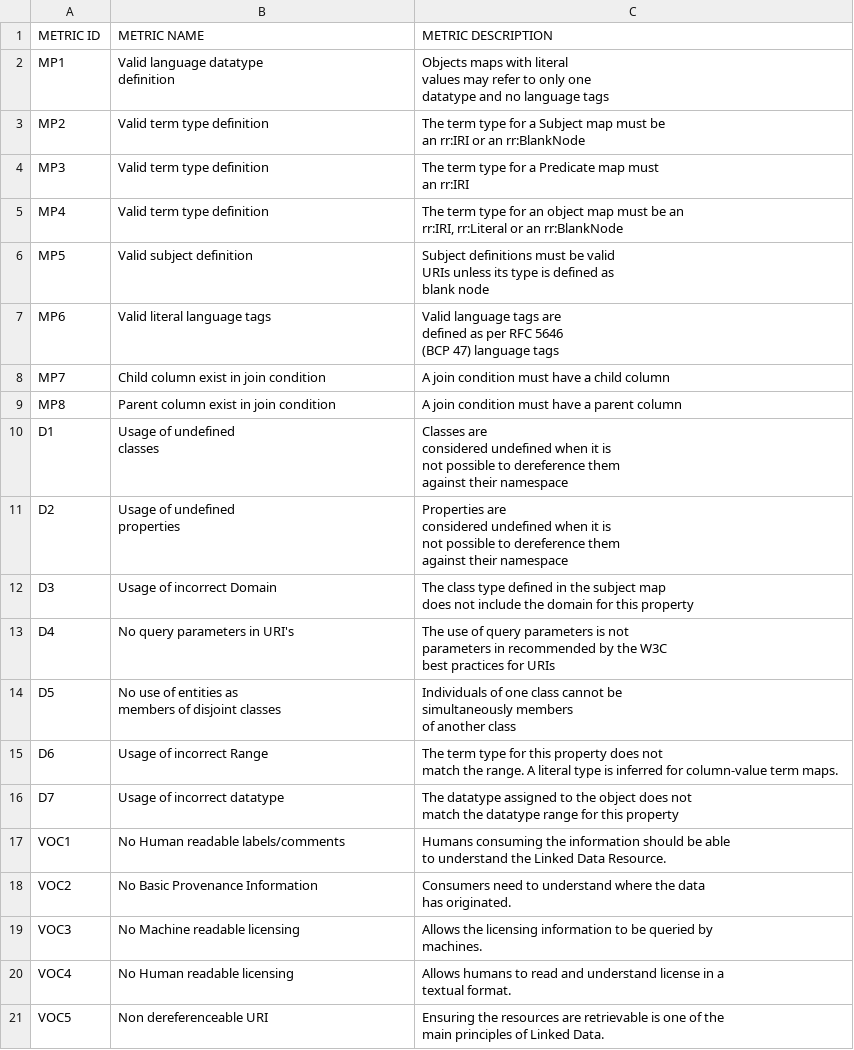
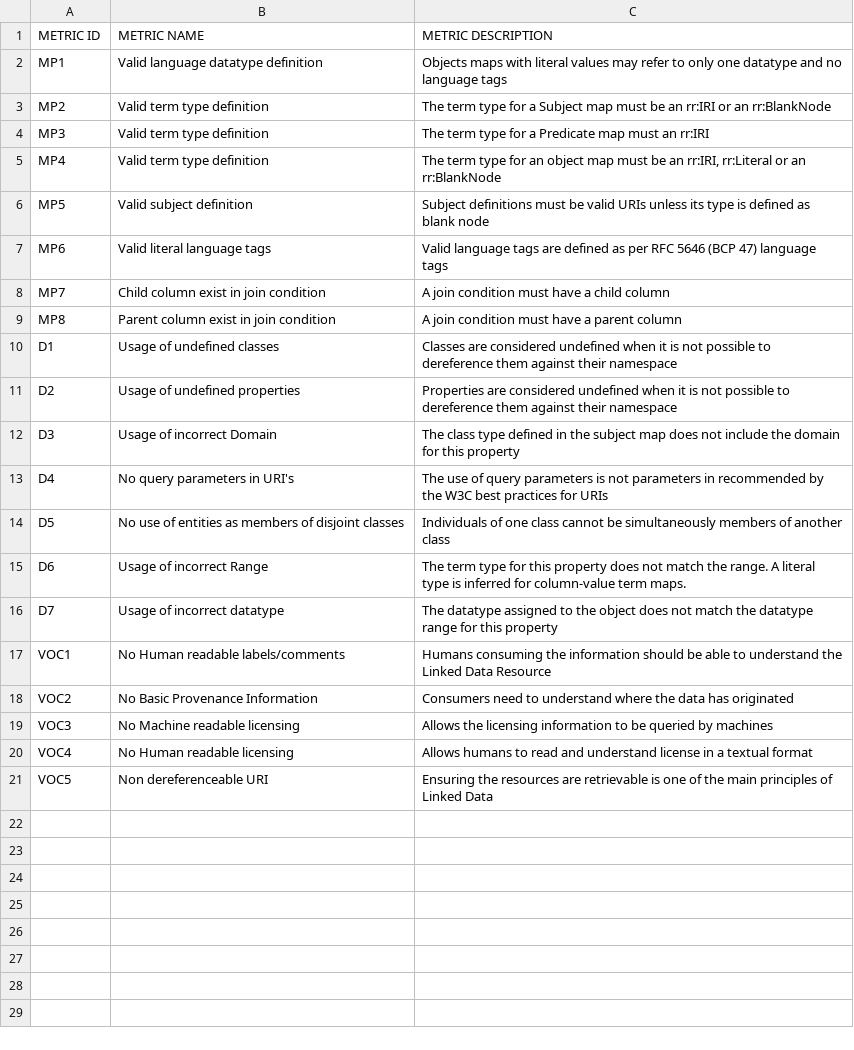
Before and after one commit to alex-randles/MQI-Framework, a CSV file: metric_descriptions.csv, drawn as a sheet.

```diff
--- a/metric_descriptions.csv
+++ b/metric_descriptions.csv
@@ -1,55 +1,21 @@
 METRIC ID,METRIC NAME,METRIC DESCRIPTION
-MP1,"Valid language datatype
-definition","Objects maps with literal
-values may refer to only one
-datatype and no language tags"
-MP2,Valid term type definition,"The term type for a Subject map must be
-an rr:IRI or an rr:BlankNode"
-MP3,Valid term type definition,"The term type for a Predicate map must
-an rr:IRI"
-MP4,Valid term type definition,"The term type for an object map must be an
-rr:IRI, rr:Literal or an rr:BlankNode"
-MP5,Valid subject definition,"Subject definitions must be valid
-URIs unless its type is defined as
-blank node"
-MP6,Valid literal language tags,"Valid language tags are
-defined as per RFC 5646
-(BCP 47) language tags"
+MP1,Valid language datatype definition,"Objects maps with literal values may refer to only one datatype and no language tags"
+MP2,Valid term type definition,"The term type for a Subject map must be an rr:IRI or an rr:BlankNode"
+MP3,Valid term type definition,"The term type for a Predicate map must an rr:IRI"
+MP4,Valid term type definition,"The term type for an object map must be an rr:IRI, rr:Literal or an rr:BlankNode"
+MP5,Valid subject definition,"Subject definitions must be valid URIs unless its type is defined as blank node"
+MP6,Valid literal language tags,"Valid language tags are defined as per RFC 5646 (BCP 47) language tags"
 MP7,Child column exist in join condition,A join condition must have a child column
 MP8,Parent column exist in join condition,A join condition must have a parent column
-D1,"Usage of undefined
-classes ","Classes are
-considered undefined when it is
-not possible to dereference them
-against their namespace"
-D2,"Usage of undefined
-properties ","Properties are
-considered undefined when it is
-not possible to dereference them
-against their namespace"
-D3,Usage of incorrect Domain,"The class type defined in the subject map
-does not  include the domain for this property "
-D4,No query parameters in URI's,"The use of query parameters is not
-parameters in recommended by the W3C
-best practices for URIs"
-D5,"No use of entities as
-members of disjoint classes","Individuals of one class cannot be
-simultaneously members
-of another class"
-D6,Usage of incorrect Range,"The term type for this property does not
-match the range. A literal type is inferred for column-value term maps."
-D7,Usage of incorrect datatype,"The datatype assigned to the object does not
-match the datatype range for this property "
-VOC1,No Human readable labels/comments,"Humans consuming the information should be able
-to understand the Linked Data Resource.
-"
-VOC2,No Basic Provenance Information,"Consumers need to understand where the data
-has originated.
-"
-VOC3,No Machine readable licensing ,"Allows the licensing information to be queried by
-machines.
-"
-VOC4,No Human readable licensing ,"Allows humans to read and understand license in a
-textual format."
-VOC5,Non dereferenceable URI,"Ensuring the resources are retrievable is one of the
-main principles of Linked Data."
+D1,Usage of undefined classes,"Classes are considered undefined when it is not possible to dereference them against their namespace"
+D2,Usage of undefined properties,"Properties are considered undefined when it is not possible to dereference them against their namespace"
+D3,Usage of incorrect Domain,"The class type defined in the subject map does not  include the domain for this property"
+D4,No query parameters in URI's,"The use of query parameters is not parameters in recommended by the W3C best practices for URIs"
+D5,"No use of entities as members of disjoint classes","Individuals of one class cannot be simultaneously members of another class"
+D6,Usage of incorrect Range,"The term type for this property does not match the range. A literal type is inferred for column-value term maps."
+D7,Usage of incorrect datatype,"The datatype assigned to the object does not match the datatype range for this property"
+VOC1,No Human readable labels/comments,"Humans consuming the information should be able to understand the Linked Data Resource"
+VOC2,No Basic Provenance Information,"Consumers need to understand where the data has originated"
+VOC3,No Machine readable licensing ,"Allows the licensing information to be queried by machines"
+VOC4,No Human readable licensing ,"Allows humans to read and understand license in a textual format"
+VOC5,Non dereferenceable URI,"Ensuring the resources are retrievable is one of the main principles of Linked Data"
```
Also changed, not shown: 19 other files.
